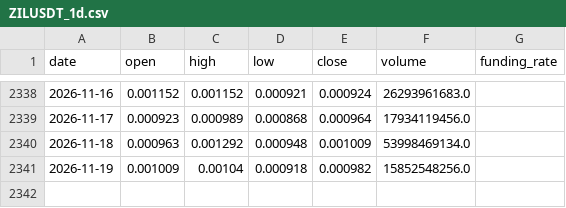
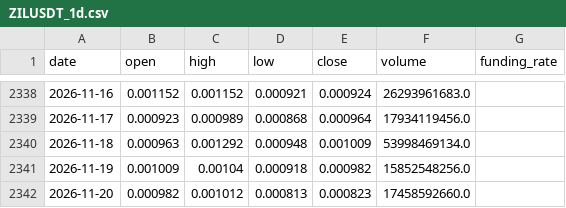
Before and after one commit to IngSanto/ShortTradingBot, a CSV file: data/cripto/ZILUSDT_1d.csv, drawn as a sheet; only a part is shown, gaps mark what is left out; the diff names each change by its address in the sheet, - before the commit and + after, or states it on an @@ line.

```diff
--- a/data/cripto/ZILUSDT_1d.csv
+++ b/data/cripto/ZILUSDT_1d.csv
+row 2342: 2026-11-20 | 0.000982 | 0.001012 | 0.000813 | 0.000823 | 17458592660.0
```
Also changed, not shown: data/cripto/ALGOUSDT_1d.csv, data/cripto/DOGEUSDT_1d.csv, 38 other files.
